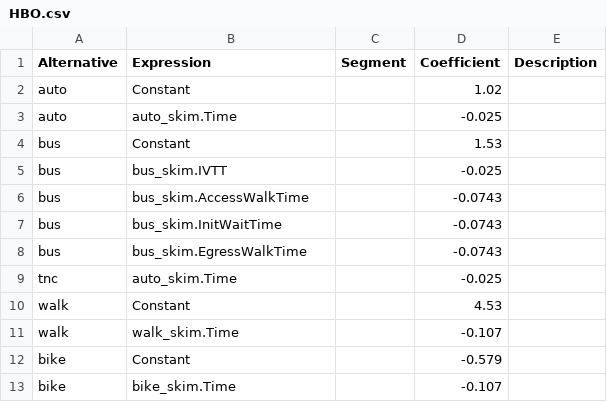
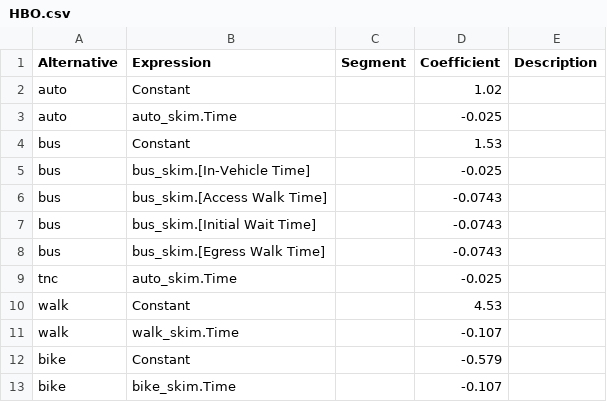
Before and after one commit to Caliper-Corporation/OahuTDFM, a CSV file: master/visitors/mc/HBO.csv, drawn as a sheet.

Commit message:
Get visitor MC model working

```diff
--- a/master/visitors/mc/HBO.csv
+++ b/master/visitors/mc/HBO.csv
@@ -4,6 +4,6 @@ auto,auto_skim.Time,,-0.025,
 bus,Constant,,1.53,
-bus,bus_skim.IVTT,,-0.025,
-bus,bus_skim.AccessWalkTime,,-0.0743,
-bus,bus_skim.InitWaitTime,,-0.0743,
-bus,bus_skim.EgressWalkTime,,-0.0743,
+bus,bus_skim.[In-Vehicle Time],,-0.025,
+bus,bus_skim.[Access Walk Time],,-0.0743,
+bus,bus_skim.[Initial Wait Time],,-0.0743,
+bus,bus_skim.[Egress Walk Time],,-0.0743,
 tnc,auto_skim.Time,,-0.025,
```
Also changed, not shown: master/visitors/mc/HBEat.csv, master/visitors/mc/HBShop.csv, 4 other files.
